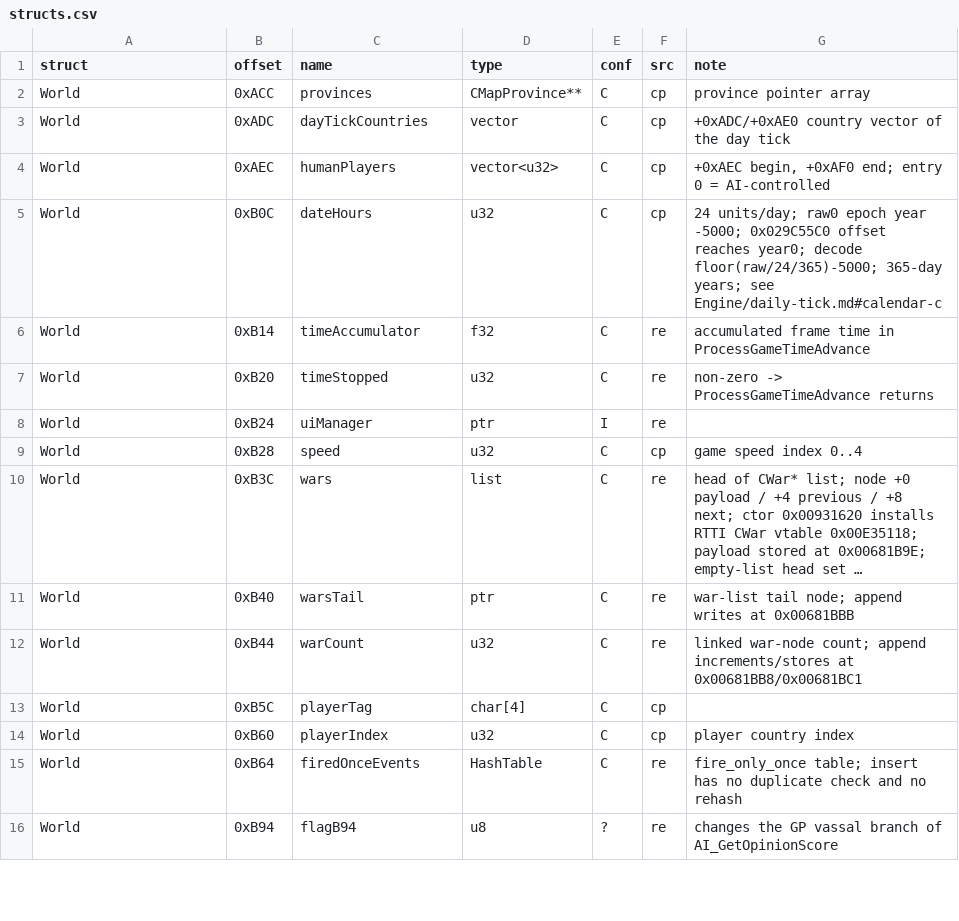
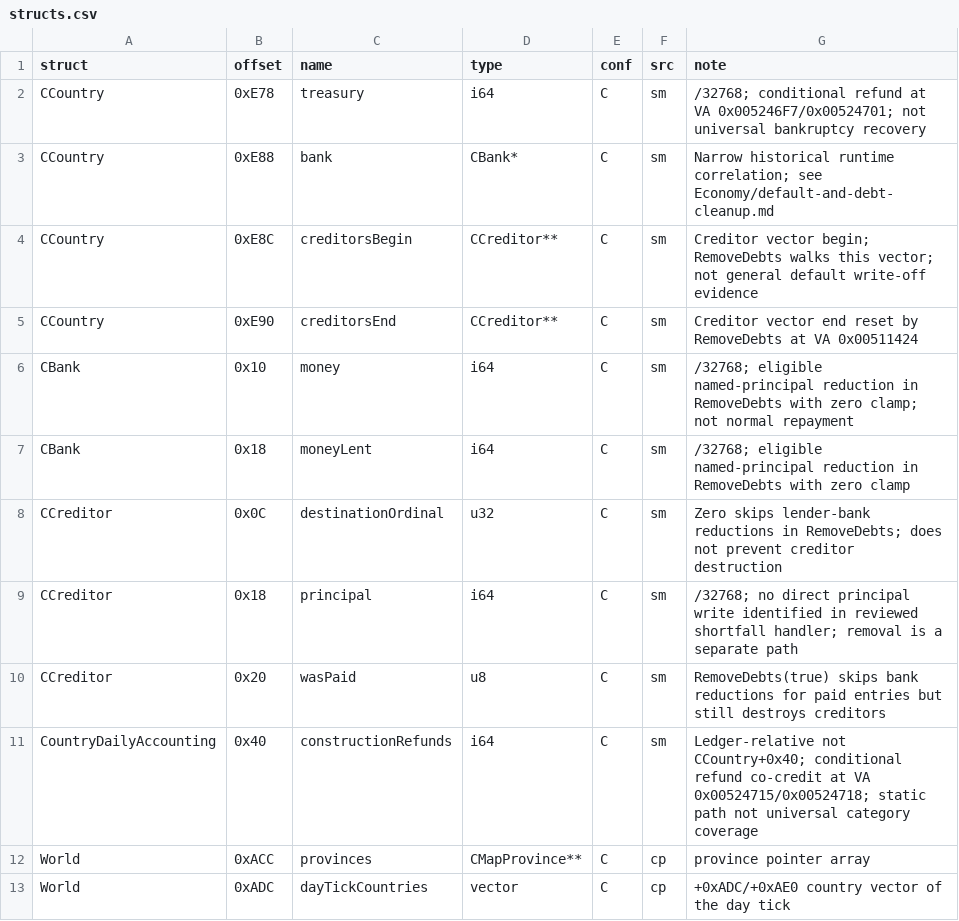
Before and after one commit to maxioten/Victoria2-Reverse-Engineering, a CSV file: Symbols/structs.csv, drawn as a sheet; only a part is shown; the shorter side is filled out with more unchanged rows; long unchanged cells end in ….

```diff
--- a/Symbols/structs.csv
+++ b/Symbols/structs.csv
@@ -1,2 +1,12 @@
 struct,offset,name,type,conf,src,note
+CCountry,0xE78,treasury,i64,C,sm,"/32768; conditional refund at VA 0x005246F7/0x00524701; not universal bankruptcy recovery"
+CCountry,0xE88,bank,CBank*,C,sm,"Narrow historical runtime correlation; see Economy/default-and-debt-cleanup.md"
+CCountry,0xE8C,creditorsBegin,CCreditor**,C,sm,"Creditor vector begin; RemoveDebts walks this vector; not general default write-off evidence"
+CCountry,0xE90,creditorsEnd,CCreditor**,C,sm,"Creditor vector end reset by RemoveDebts at VA 0x00511424"
+CBank,0x10,money,i64,C,sm,"/32768; eligible named-principal reduction in RemoveDebts with zero clamp; not normal repayment"
+CBank,0x18,moneyLent,i64,C,sm,"/32768; eligible named-principal reduction in RemoveDebts with zero clamp"
+CCreditor,0x0C,destinationOrdinal,u32,C,sm,"Zero skips lender-bank reductions in RemoveDebts; does not prevent creditor destruction"
+CCreditor,0x18,principal,i64,C,sm,"/32768; no direct principal write identified in reviewed shortfall handler; removal is a separate path"
+CCreditor,0x20,wasPaid,u8,C,sm,"RemoveDebts(true) skips bank reductions for paid entries but still destroys creditors"
+CountryDailyAccounting,0x40,constructionRefunds,i64,C,sm,"Ledger-relative not CCountry+0x40; conditional refund co-credit at VA 0x00524715/0x00524718; static path not universal category coverage"
 World,0xACC,provinces,CMapProvince**,C,cp,province pointer array
```
Also changed, not shown: Symbols/functions.csv, 5 other files.
